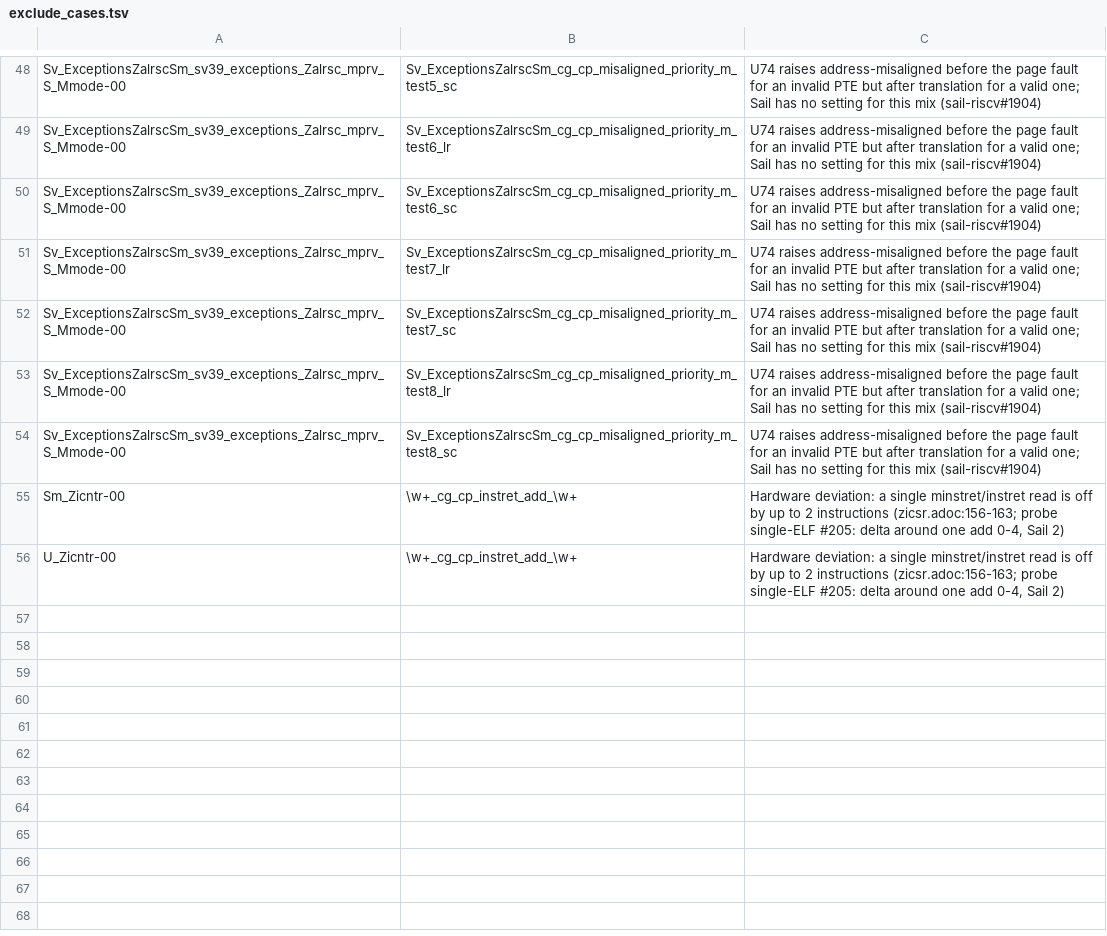
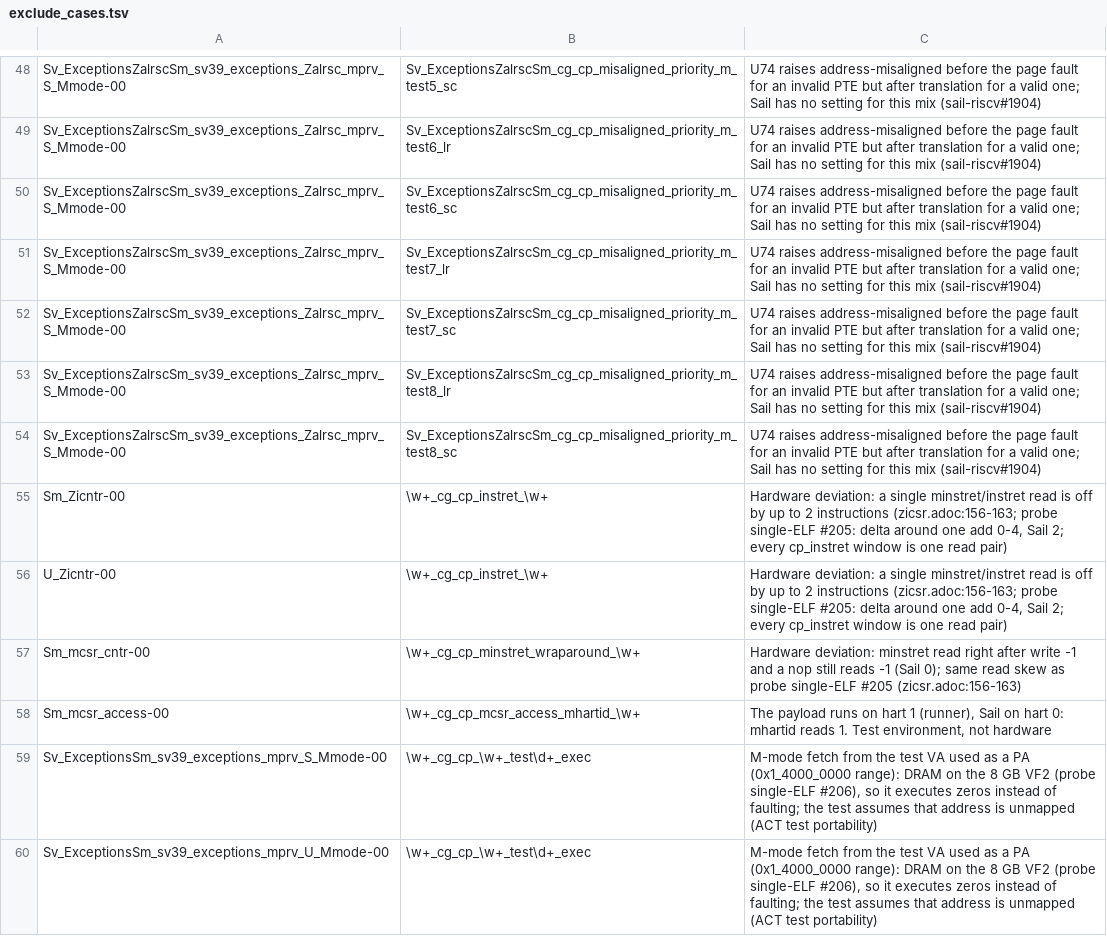
Before and after one commit to 10x-Engineers/riscv-arch-test, a TSV file: config/cores/sifive_u74/exclude_cases.tsv, drawn as a sheet; only a part is shown, gaps mark what is left out.

```diff
--- a/config/cores/sifive_u74/exclude_cases.tsv
+++ b/config/cores/sifive_u74/exclude_cases.tsv
@@ -54,3 +54,7 @@ Sv_ExceptionsZalrscSm_sv39_exceptions_Zalrsc_mprv_S_Mmode-00	Sv_ExceptionsZalrsc
 Sv_ExceptionsZalrscSm_sv39_exceptions_Zalrsc_mprv_S_Mmode-00	Sv_ExceptionsZalrscSm_cg_cp_misaligned_priority_m_test8_sc	U74 raises address-misaligned before the page fault for an invalid PTE but after translation for a valid one; Sail has no setting for this mix (sail-riscv#1904)
-Sm_Zicntr-00	\w+_cg_cp_instret_add_\w+	Hardware deviation: a single minstret/instret read is off by up to 2 instructions (zicsr.adoc:156-163; probe single-ELF #205: delta around one add 0-4, Sail 2)
-U_Zicntr-00	\w+_cg_cp_instret_add_\w+	Hardware deviation: a single minstret/instret read is off by up to 2 instructions (zicsr.adoc:156-163; probe single-ELF #205: delta around one add 0-4, Sail 2)
+Sm_Zicntr-00	\w+_cg_cp_instret_\w+	Hardware deviation: a single minstret/instret read is off by up to 2 instructions (zicsr.adoc:156-163; probe single-ELF #205: delta around one add 0-4, Sail 2; every cp_instret window is one read pair)
+U_Zicntr-00	\w+_cg_cp_instret_\w+	Hardware deviation: a single minstret/instret read is off by up to 2 instructions (zicsr.adoc:156-163; probe single-ELF #205: delta around one add 0-4, Sail 2; every cp_instret window is one read pair)
+Sm_mcsr_cntr-00	\w+_cg_cp_minstret_wraparound_\w+	Hardware deviation: minstret read right after write -1 and a nop still reads -1 (Sail 0); same read skew as probe single-ELF #205 (zicsr.adoc:156-163)
+Sm_mcsr_access-00	\w+_cg_cp_mcsr_access_mhartid_\w+	The payload runs on hart 1 (runner), Sail on hart 0: mhartid reads 1. Test environment, not hardware
+Sv_ExceptionsSm_sv39_exceptions_mprv_S_Mmode-00	\w+_cg_cp_\w+_test\d+_exec	M-mode fetch from the test VA used as a PA (0x1_4000_0000 range): DRAM on the 8 GB VF2 (probe single-ELF #206), so it executes zeros instead of faulting; the test assumes that address is unmapped (ACT test portability)
+Sv_ExceptionsSm_sv39_exceptions_mprv_U_Mmode-00	\w+_cg_cp_\w+_test\d+_exec	M-mode fetch from the test VA used as a PA (0x1_4000_0000 range): DRAM on the 8 GB VF2 (probe single-ELF #206), so it executes zeros instead of faulting; the test assumes that address is unmapped (ACT test portability)
```
Also changed, not shown: 3 other files.
